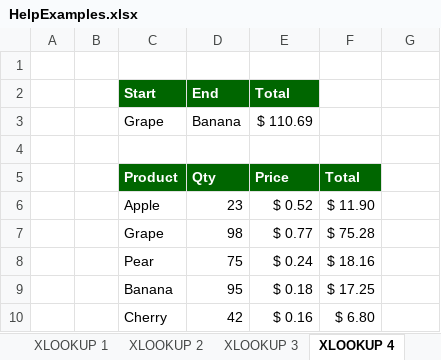
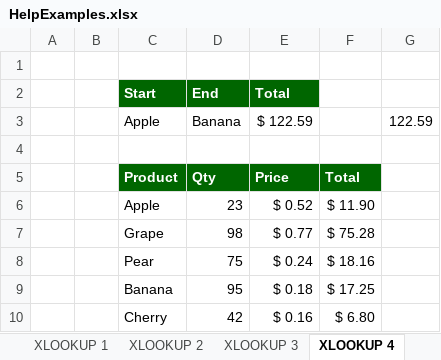
Before and after one commit to Excel-DNA/XFunctions, an Excel workbook: Examples/HelpExamples.xlsx, sheet XLOOKUP 4, drawn as a sheet; values as stored, in another font and other column widths than the file's, no borders; removed rows and columns are numbered as before the commit, all else as after; the diff names each change by its address in the sheet, - before the commit and + after, or states it on an @@ line.

```diff
--- a/Examples/HelpExamples.xlsx (sheet XLOOKUP 4)
+++ b/Examples/HelpExamples.xlsx (sheet XLOOKUP 4)
-row 3:  |  | Grape | Banana | $ 110.69
+row 3:  |  | Apple | Banana | $ 122.59 |  | 122.59
```
Also changed, not shown: sheet XMATCH 1, sheet XMATCH 2, sheet XLOOKUP 3, sheet XMATCH 4, sheet XLOOKUP 2, sheet XMATCH 3, 1 more sheet, formulas that keep their value, Examples/MrExcel.xlsx, 2 other files.
